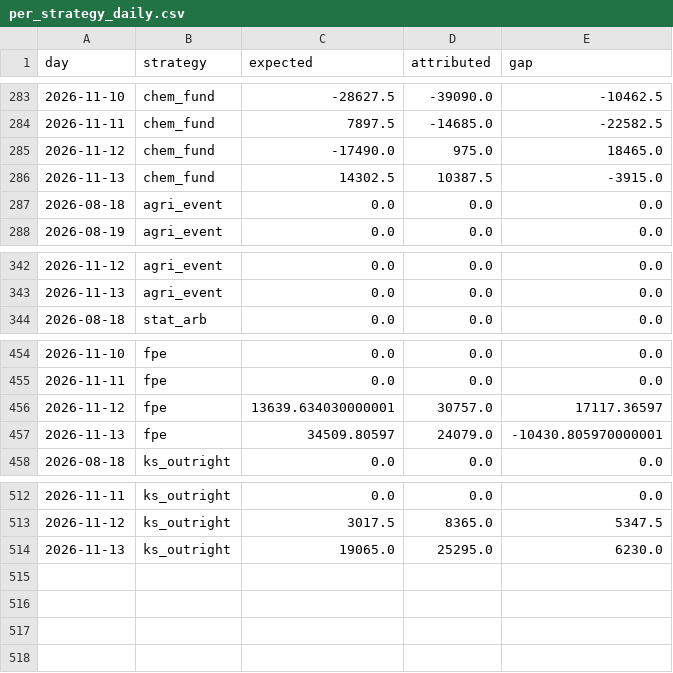
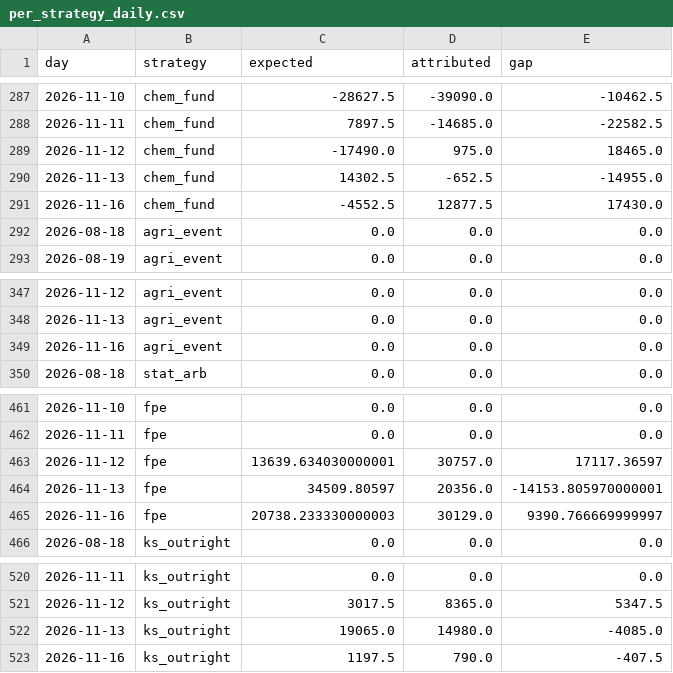
Before and after one commit to cpeiren/performance_tracker, a CSV file: data/per_strategy_daily.csv, drawn as a sheet; only a part is shown, gaps mark what is left out; the diff covers the shown part only.

```diff
--- a/data/per_strategy_daily.csv
+++ b/data/per_strategy_daily.csv
@@ -285,3 +289,4 @@ day,strategy,expected,attributed,gap
 2026-11-12,chem_fund,-17490.0,975.0,18465.0
-2026-11-13,chem_fund,14302.5,10387.5,-3915.0
+2026-11-13,chem_fund,14302.5,-652.5,-14955.0
+2026-11-16,chem_fund,-4552.5,12877.5,17430.0
 2026-08-18,agri_event,0.0,0.0,0.0
@@ -343,2 +348,3 @@ day,strategy,expected,attributed,gap
 2026-11-13,agri_event,0.0,0.0,0.0
+2026-11-16,agri_event,0.0,0.0,0.0
 2026-08-18,stat_arb,0.0,0.0,0.0
@@ -456,3 +463,4 @@ day,strategy,expected,attributed,gap
 2026-11-12,fpe,13639.634030000001,30757.0,17117.36597
-2026-11-13,fpe,34509.80597,24079.0,-10430.805970000001
+2026-11-13,fpe,34509.80597,20356.0,-14153.805970000001
+2026-11-16,fpe,20738.233330000003,30129.0,9390.766669999997
 2026-08-18,ks_outright,0.0,0.0,0.0
@@ -513,2 +521,3 @@ day,strategy,expected,attributed,gap
 2026-11-12,ks_outright,3017.5,8365.0,5347.5
-2026-11-13,ks_outright,19065.0,25295.0,6230.0
+2026-11-13,ks_outright,19065.0,14980.0,-4085.0
+2026-11-16,ks_outright,1197.5,790.0,-407.5
```
Also changed, not shown: 5 added rows and 14 edited cells elsewhere in this file, data/backtest/ks_branch.csv, data/backtest/ks_ext.csv, 29 other files.
